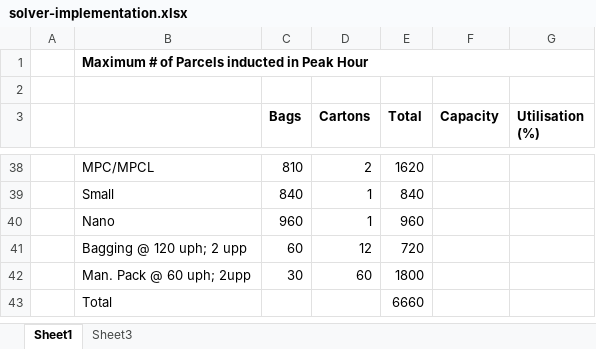
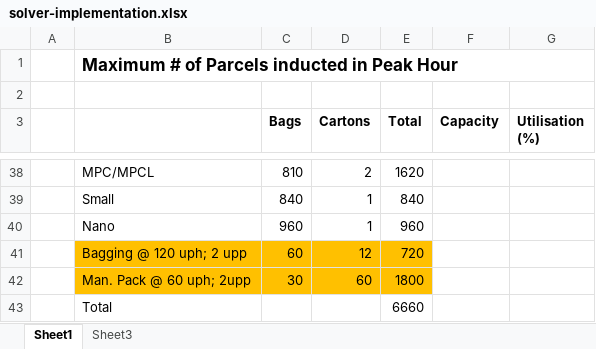
Before and after one commit to stagadimples/sorter-induct, an Excel workbook: model-design/solver-implementation.xlsx, sheet Sheet1, drawn as a sheet; only a part is shown, gaps mark what is left out; values as stored, in another font and other column widths than the file's, no borders; the diff names each change by its address in the sheet, - before the commit and + after, or states it on an @@ line.

Commit message:
Modified model

```diff
--- a/model-design/solver-implementation.xlsx (sheet Sheet1)
+++ b/model-design/solver-implementation.xlsx (sheet Sheet1)
@@ B1 text size: larger @@
-B41:E42 fill: none
+B41:E42 fill: #FFC000
```
Also changed, not shown: 3 other files.
